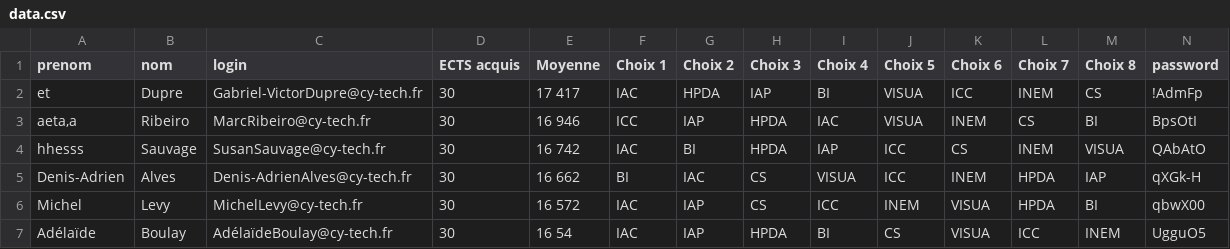
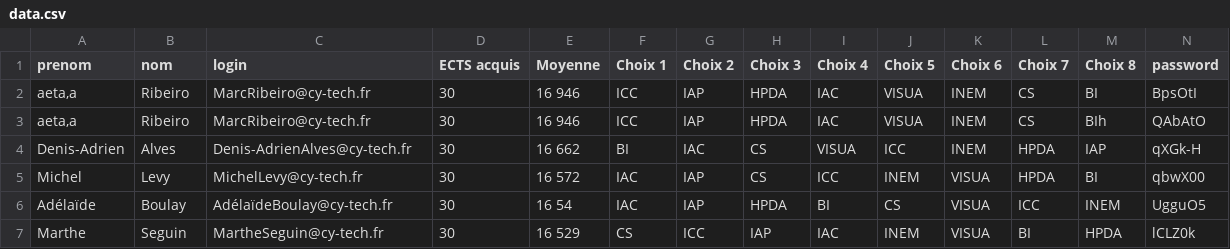
Before and after one commit to liro-u/final_project, a CSV file: data/etudiant/data.csv, drawn as a sheet; only a part is shown; the shorter side is filled out with more unchanged rows; removed rows and columns are numbered as before the commit, all else as after; rows hold the shown columns only; the diff names each change by its address in the sheet, - before the commit and + after, or states it on an @@ line.

```diff
--- a/data/etudiant/data.csv
+++ b/data/etudiant/data.csv
-row 2: et | Dupre | Gabriel-VictorDupre@cy-tech.fr | 30 | 17 417 | IAC | HPDA | IAP | BI | VISUA | ICC | INEM | CS | !AdmFp
-row 4: hhesss | Sauvage | SusanSauvage@cy-tech.fr | 30 | 16 742 | IAC | BI | HPDA | IAP | ICC | CS | INEM | VISUA | QAbAtO
+row 3: aeta,a | Ribeiro | MarcRibeiro@cy-tech.fr | 30 | 16 946 | ICC | IAP | HPDA | IAC | VISUA | INEM | CS | BIh | QAbAtO
```
Also changed, not shown: data/conversation.csv, 12 other files.
